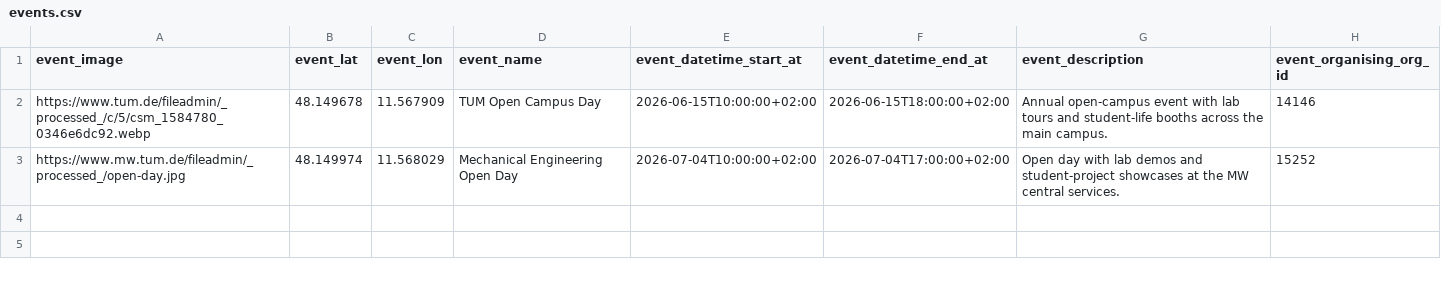
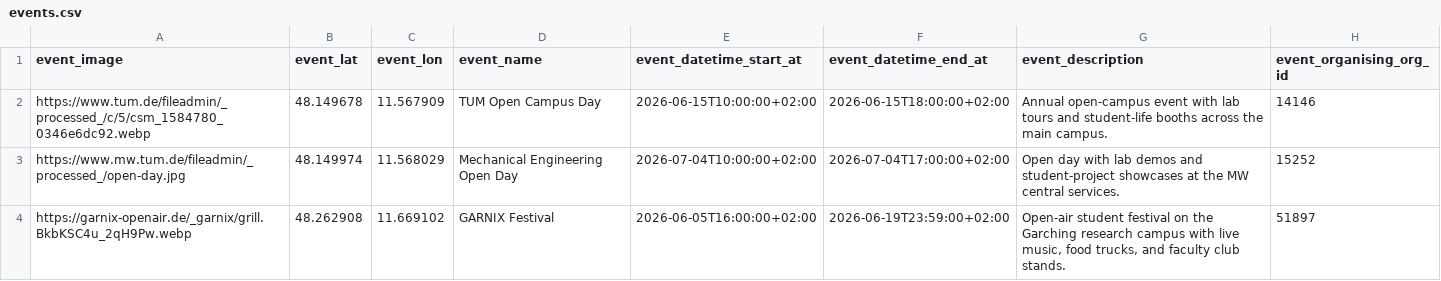
Before and after one commit to TUM-Dev/NavigaTUM, a CSV file: data/sources/events.csv, drawn as a sheet.

```diff
--- a/data/sources/events.csv
+++ b/data/sources/events.csv
@@ -3 +3,2 @@ https://www.tum.de/fileadmin/_processed_/c/5/csm_1584780_0346e6dc92.webp,48.1496
 https://www.mw.tum.de/fileadmin/_processed_/open-day.jpg,48.149974,11.568029,Mechanical Engineering Open Day,2026-07-04T10:00:00+02:00,2026-07-04T17:00:00+02:00,Open day with lab demos and student-project showcases at the MW central services.,15252
+https://garnix-openair.de/_garnix/grill.BkbKSC4u_2qH9Pw.webp,48.262908,11.669102,GARNIX Festival,2026-06-05T16:00:00+02:00,2026-06-19T23:59:00+02:00,"Open-air student festival on the Garching research campus with live music, food trucks, and faculty club stands.",51897
```
